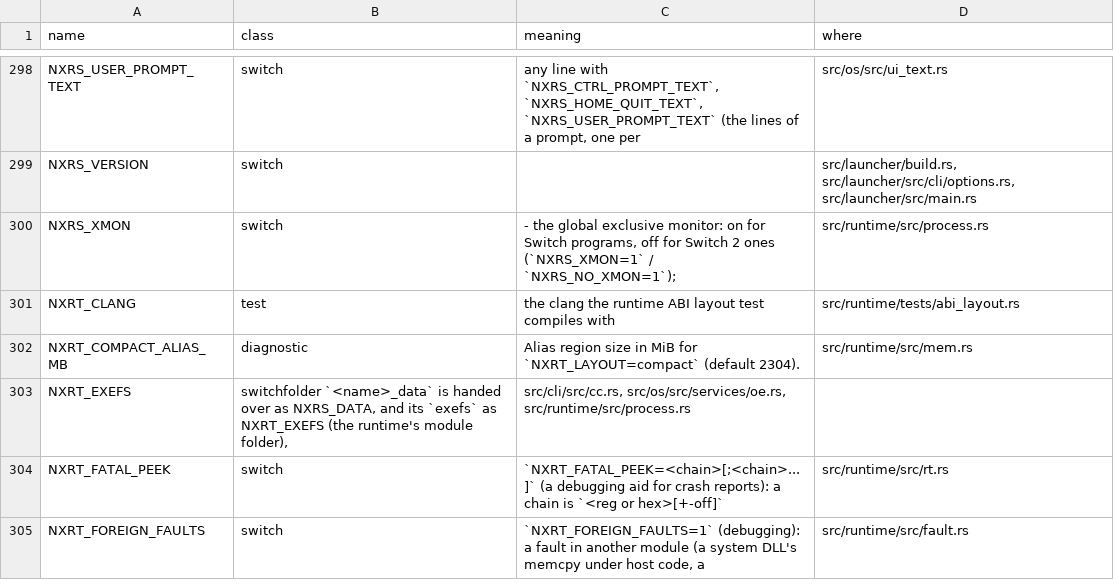
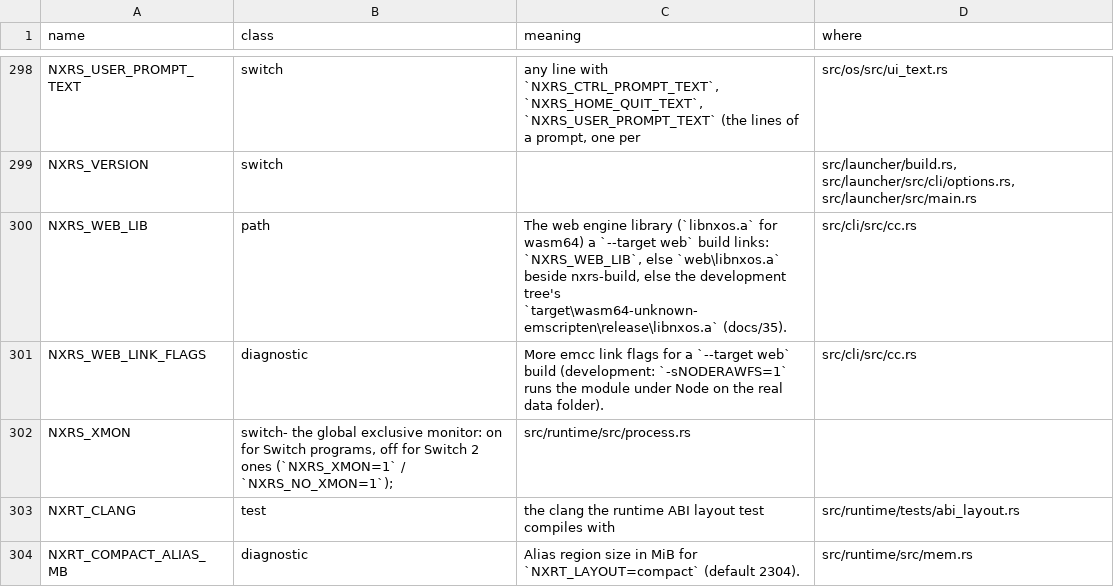
Before and after one commit to ChrisColeTech/nxrs, a TSV file: docs/env_switches.tsv, drawn as a sheet; only a part is shown, gaps mark what is left out; the shorter side is filled out with more unchanged rows.

```diff
--- a/docs/env_switches.tsv
+++ b/docs/env_switches.tsv
@@ -299,3 +299,5 @@ NXRS_USER_PROMPT_TEXT	switch	any line with `NXRS_CTRL_PROMPT_TEXT`, `NXRS_HOME_Q
 NXRS_VERSION	switch		src/launcher/build.rs, src/launcher/src/cli/options.rs, src/launcher/src/main.rs
-NXRS_XMON	switch	- the global exclusive monitor: on for Switch programs, off for Switch 2 ones (`NXRS_XMON=1` / `NXRS_NO_XMON=1`);	src/runtime/src/process.rs
+NXRS_WEB_LIB	path	The web engine library (`libnxos.a` for wasm64) a `--target web` build links: `NXRS_WEB_LIB`, else `web\libnxos.a` beside nxrs-build, else the development tree's `target\wasm64-unknown-emscripten\release\libnxos.a` (docs/35).	src/cli/src/cc.rs
+NXRS_WEB_LINK_FLAGS	diagnostic	More emcc link flags for a `--target web` build (development: `-sNODERAWFS=1` runs the module under Node on the real data folder).	src/cli/src/cc.rs
+NXRS_XMON	switch- the global exclusive monitor: on for Switch programs, off for Switch 2 ones (`NXRS_XMON=1` / `NXRS_NO_XMON=1`);	src/runtime/src/process.rs
 NXRT_CLANG	test	the clang the runtime ABI layout test compiles with	src/runtime/tests/abi_layout.rs
```
Also changed, not shown: 43 other files.
